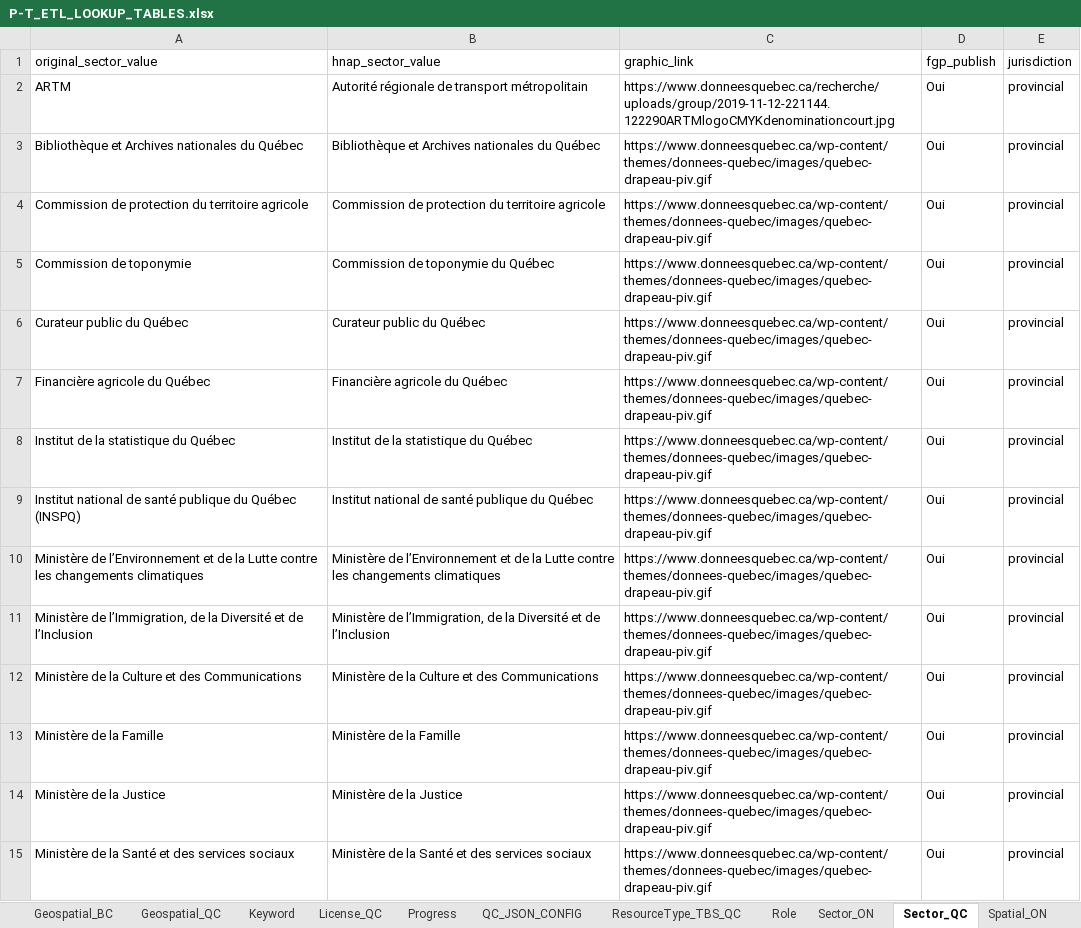
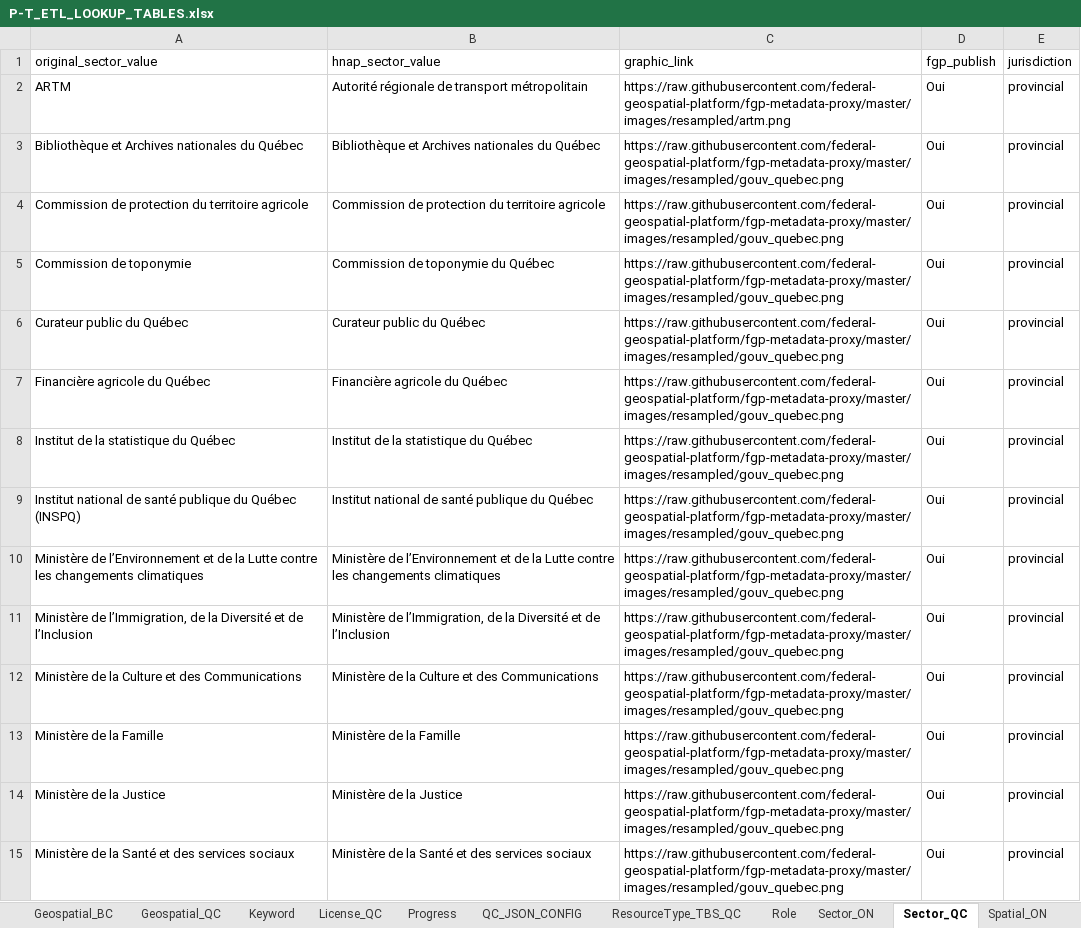
Before and after one commit to federal-geospatial-platform/fgp-metadata-proxy, an Excel workbook: FME_files/LOOKUP_TABLES/P-T_ETL_LOOKUP_TABLES.xlsx, sheet Sector_QC, drawn as a sheet; only a part is shown; values as stored, in another font and other column widths than the file's, no cell formats; the diff covers the shown part only; the diff names each change by its address in the sheet, - before the commit and + after, or states it on an @@ line.

Commit message:
Update P-T_ETL_LOOKUP_TABLES.xlsx
Changing references to QC logos , now on github

```diff
--- a/FME_files/LOOKUP_TABLES/P-T_ETL_LOOKUP_TABLES.xlsx (sheet Sector_QC)
+++ b/FME_files/LOOKUP_TABLES/P-T_ETL_LOOKUP_TABLES.xlsx (sheet Sector_QC)
-C2 (graphic_link): https://www.donneesquebec.ca/recherche/uploads/group/2019-11-12-221144.122290ARTMlogoCMYKdenominationcourt.jpg
+C2 (graphic_link): https://raw.githubusercontent.com/federal-geospatial-platform/fgp-metadata-proxy/master/images/resampled/artm.png
-C3:C15 (graphic_link): https://www.donneesquebec.ca/wp-content/themes/donnees-quebec/images/quebec-drapeau-piv.gif
+C3:C15 (graphic_link): https://raw.githubusercontent.com/federal-geospatial-platform/fgp-metadata-proxy/master/images/resampled/gouv_quebec.png
```
Also changed, not shown: 55 edited cells elsewhere in this sheet, sheet QC_MAP_RES_REMOVE, cell formats.
